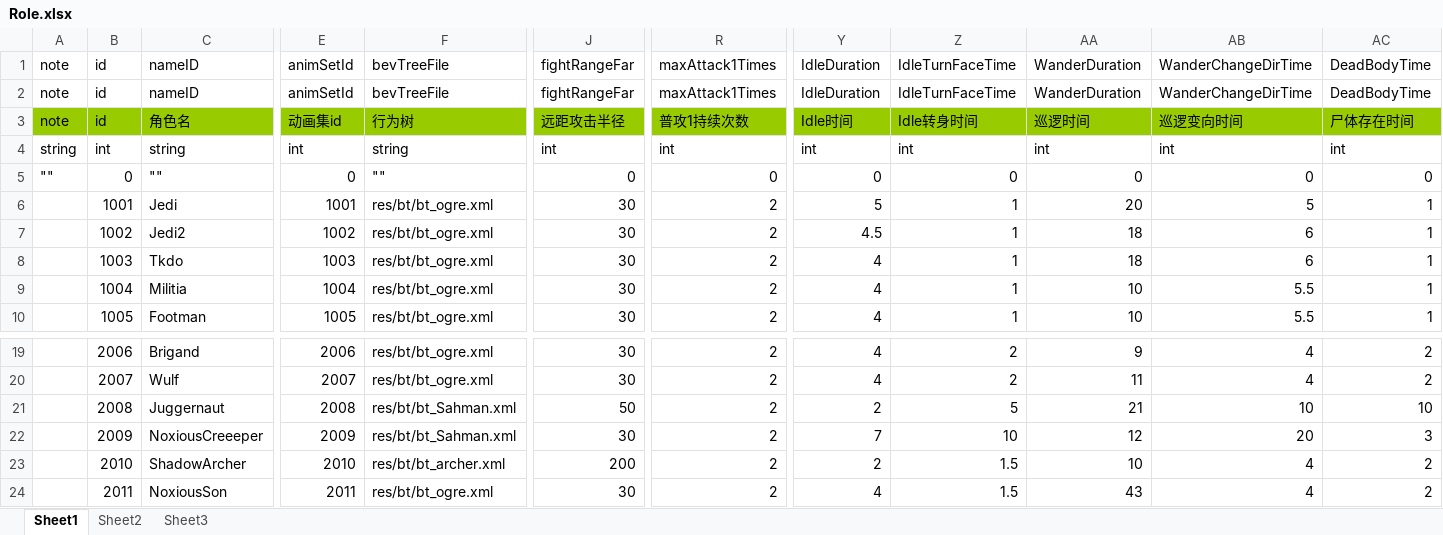
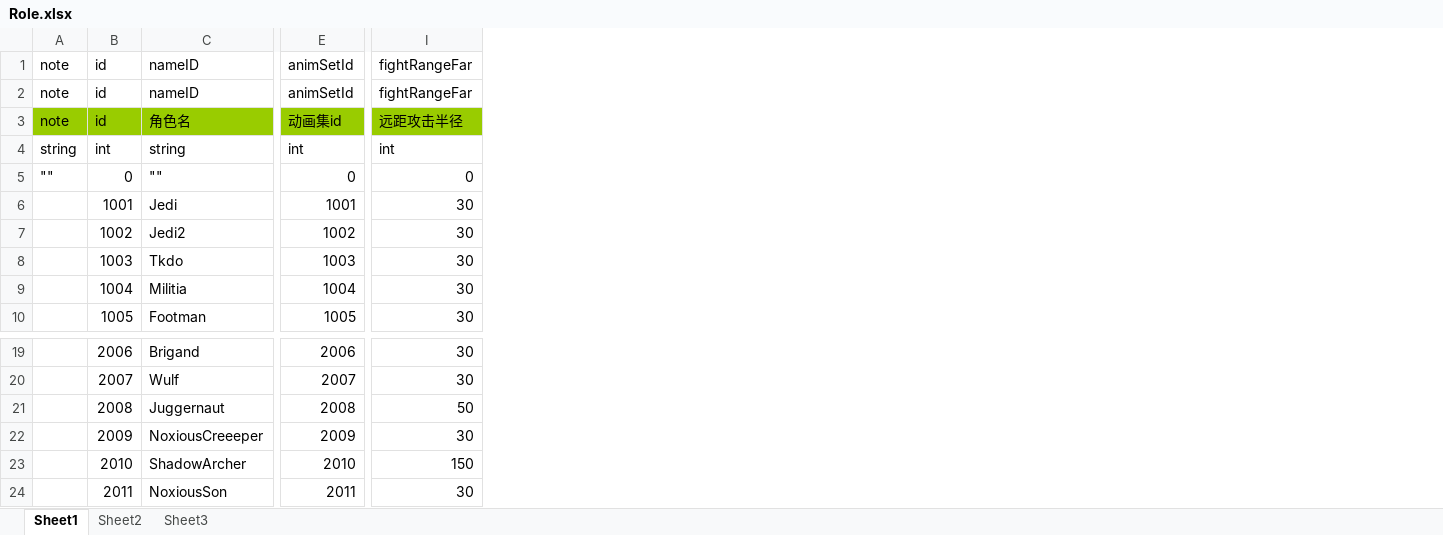
Before and after one commit to Crasader/DesktopWar, an Excel workbook: Doc/xlsx/Role.xlsx, sheet Sheet1, drawn as a sheet; only a part is shown, gaps mark what is left out; values as stored, in another font and other column widths than the file's, no borders; removed rows and columns are numbered as before the commit, all else as after; the diff names each change by its address in the sheet, - before the commit and + after, or states it on an @@ line.

```diff
--- a/Doc/xlsx/Role.xlsx (sheet Sheet1)
+++ b/Doc/xlsx/Role.xlsx (sheet Sheet1)
-column F (bevTreeFile), rows 2-10: bevTreeFile | 行为树 | string | "" | res/bt/bt_ogre.xml | res/bt/bt_ogre.xml | res/bt/bt_ogre.xml | res/bt/bt_ogre.xml | res/bt/bt_ogre.xml; rows 19-24: res/bt/bt_ogre.xml | res/bt/bt_ogre.xml | res/bt/bt_Sahman.xml | res/bt/bt_Sahman.xml | res/bt/bt_archer.xml | res/bt/bt_ogre.xml
-column R (maxAttack1Times), rows 2-10: maxAttack1Times | 普攻1持续次数 | int | 0 | 2 | 2 | 2 | 2 | 2; rows 19-24: all 2
-column Y (IdleDuration), rows 2-10: IdleDuration | Idle时间 | int | 0 | 5 | 4.5 | 4 | 4 | 4; rows 19-24: 4 | 4 | 2 | 7 | 2 | 4
-column Z (IdleTurnFaceTime), rows 2-10: IdleTurnFaceTime | Idle转身时间 | int | 0 | 1 | 1 | 1 | 1 | 1; rows 19-24: 2 | 2 | 5 | 10 | 1.5 | 1.5
-column AA (WanderDuration), rows 2-10: WanderDuration | 巡逻时间 | int | 0 | 20 | 18 | 18 | 10 | 10; rows 19-24: 9 | 11 | 21 | 12 | 10 | 43
-column AB (WanderChangeDirTime), rows 2-10: WanderChangeDirTime | 巡逻变向时间 | int | 0 | 5 | 6 | 6 | 5.5 | 5.5; rows 19-24: 4 | 4 | 10 | 20 | 4 | 4
-column AC (DeadBodyTime), rows 2-10: DeadBodyTime | 尸体存在时间 | int | 0 | 1 | 1 | 1 | 1 | 1; rows 19-24: 2 | 2 | 10 | 3 | 2 | 2
-I23 (fightRangeFar): 200
+I23 (fightRangeFar): 150
```
Also changed, not shown: 14 other files.
